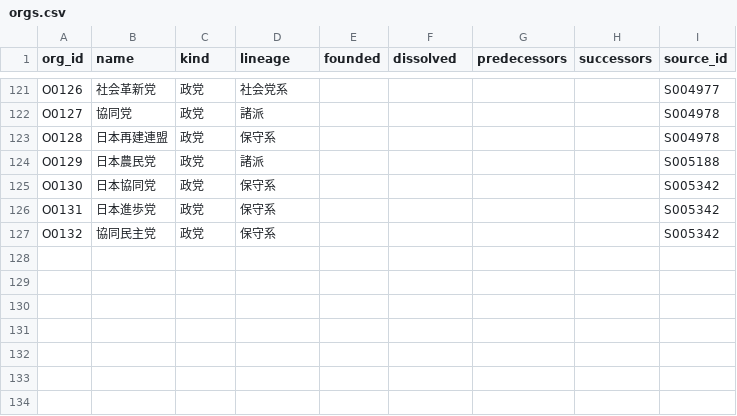
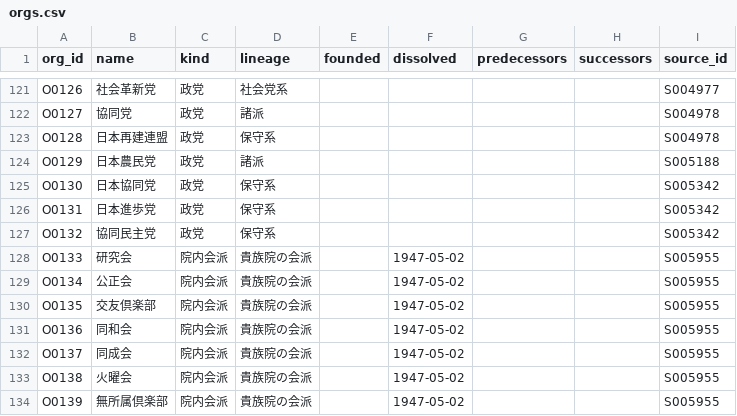
Before and after one commit to s2202-3099/kokkai-soran, a CSV file: data/orgs.csv, drawn as a sheet; only a part is shown, gaps mark what is left out.

```diff
--- a/data/orgs.csv
+++ b/data/orgs.csv
@@ -127 +127,8 @@ O0131,日本進歩党,政党,保守系,,,,,S005342
 O0132,協同民主党,政党,保守系,,,,,S005342
+O0133,研究会,院内会派,貴族院の会派,,1947-05-02,,,S005955
+O0134,公正会,院内会派,貴族院の会派,,1947-05-02,,,S005955
+O0135,交友倶楽部,院内会派,貴族院の会派,,1947-05-02,,,S005955
+O0136,同和会,院内会派,貴族院の会派,,1947-05-02,,,S005955
+O0137,同成会,院内会派,貴族院の会派,,1947-05-02,,,S005955
+O0138,火曜会,院内会派,貴族院の会派,,1947-05-02,,,S005955
+O0139,無所属倶楽部,院内会派,貴族院の会派,,1947-05-02,,,S005955
```
Also changed, not shown: data/kin.csv, data/posts.csv, 11 other files.
